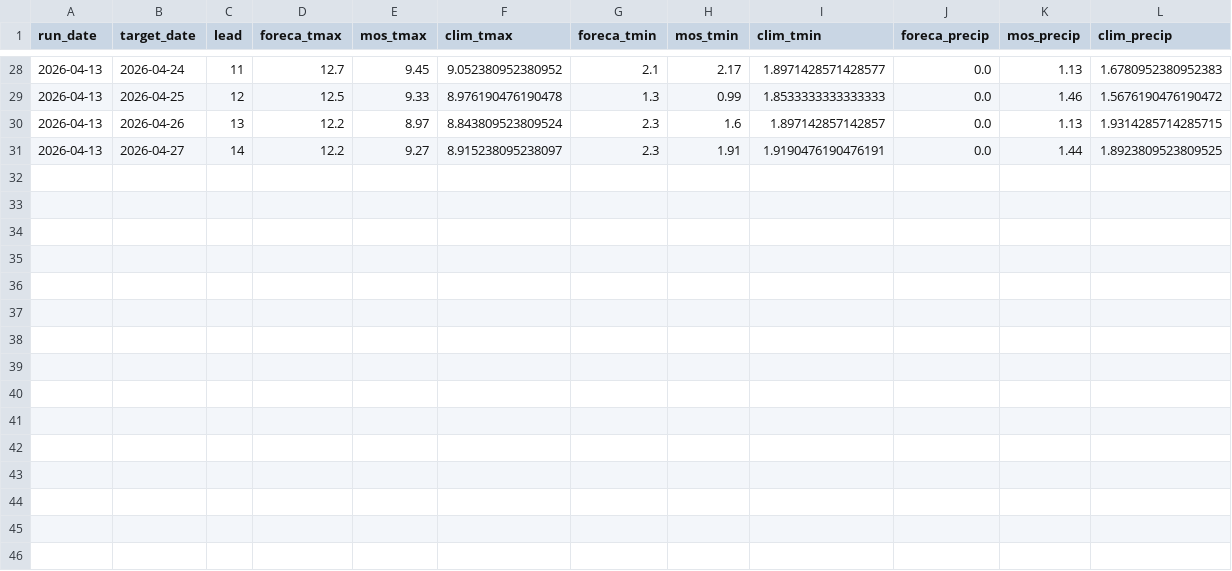
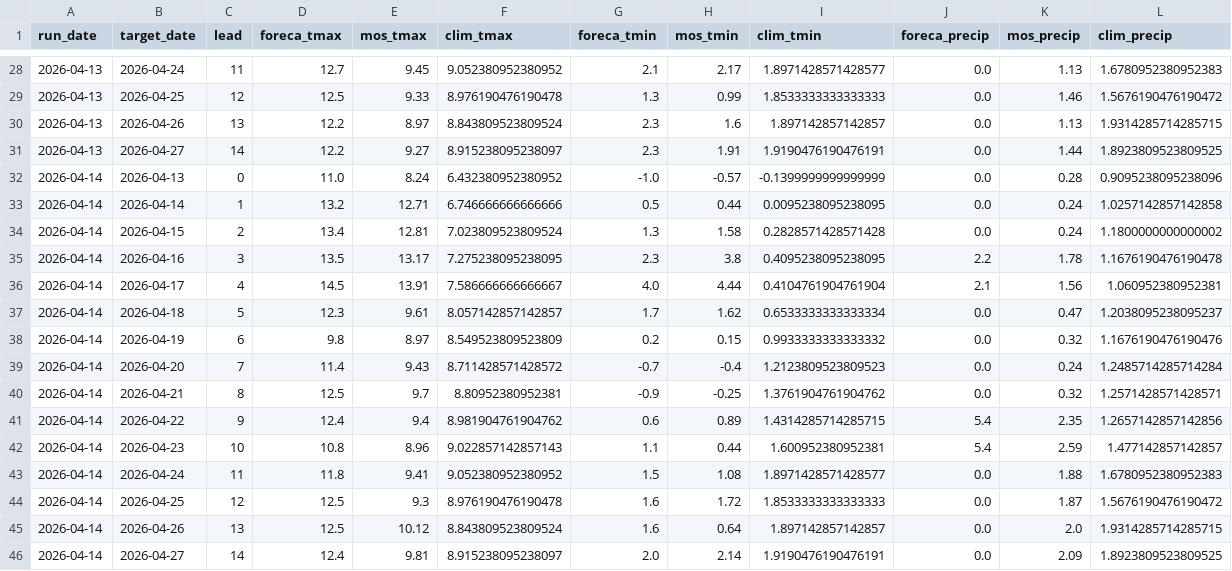
Before and after one commit to oskarihied/Foreca-15-day-accuracy, a CSV file: cache/mos_preview_history.csv, drawn as a sheet; only a part is shown, gaps mark what is left out.

```diff
--- a/cache/mos_preview_history.csv
+++ b/cache/mos_preview_history.csv
@@ -31 +31,16 @@ run_date,target_date,lead,foreca_tmax,mos_tmax,clim_tmax,foreca_tmin,mos_tmin,cl
 2026-04-13,2026-04-27,14,12.2,9.27,8.915238095238097,2.3,1.91,1.9190476190476191,0.0,1.44,1.8923809523809525
+2026-04-14,2026-04-13,0,11.0,8.24,6.432380952380952,-1.0,-0.57,-0.1399999999999999,0.0,0.28,0.9095238095238096
+2026-04-14,2026-04-14,1,13.2,12.71,6.746666666666666,0.5,0.44,0.0095238095238095,0.0,0.24,1.0257142857142858
+2026-04-14,2026-04-15,2,13.4,12.81,7.023809523809524,1.3,1.58,0.2828571428571428,0.0,0.24,1.1800000000000002
+2026-04-14,2026-04-16,3,13.5,13.17,7.275238095238095,2.3,3.8,0.4095238095238095,2.2,1.78,1.1676190476190478
+2026-04-14,2026-04-17,4,14.5,13.91,7.586666666666667,4.0,4.44,0.4104761904761904,2.1,1.56,1.060952380952381
+2026-04-14,2026-04-18,5,12.3,9.61,8.057142857142857,1.7,1.62,0.6533333333333334,0.0,0.47,1.2038095238095237
+2026-04-14,2026-04-19,6,9.8,8.97,8.549523809523809,0.2,0.15,0.9933333333333332,0.0,0.32,1.1676190476190476
+2026-04-14,2026-04-20,7,11.4,9.43,8.711428571428572,-0.7,-0.4,1.2123809523809523,0.0,0.24,1.2485714285714284
+2026-04-14,2026-04-21,8,12.5,9.7,8.80952380952381,-0.9,-0.25,1.3761904761904762,0.0,0.32,1.2571428571428571
+2026-04-14,2026-04-22,9,12.4,9.4,8.981904761904762,0.6,0.89,1.4314285714285715,5.4,2.35,1.2657142857142856
+2026-04-14,2026-04-23,10,10.8,8.96,9.022857142857143,1.1,0.44,1.600952380952381,5.4,2.59,1.477142857142857
+2026-04-14,2026-04-24,11,11.8,9.41,9.052380952380952,1.5,1.08,1.8971428571428577,0.0,1.88,1.6780952380952383
+2026-04-14,2026-04-25,12,12.5,9.3,8.976190476190478,1.6,1.72,1.8533333333333333,0.0,1.87,1.5676190476190472
+2026-04-14,2026-04-26,13,12.5,10.12,8.843809523809524,1.6,0.64,1.897142857142857,0.0,2.0,1.9314285714285715
+2026-04-14,2026-04-27,14,12.4,9.81,8.915238095238097,2.0,2.14,1.9190476190476191,0.0,2.09,1.8923809523809525
```
Also changed, not shown: cache/forecasts.csv, 5 other files.
